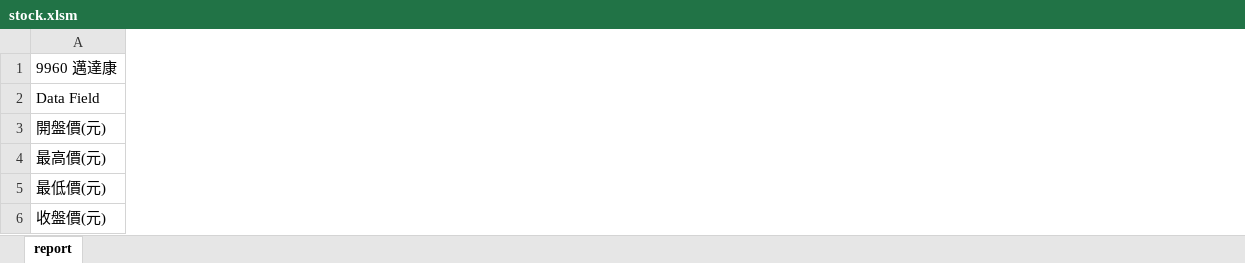
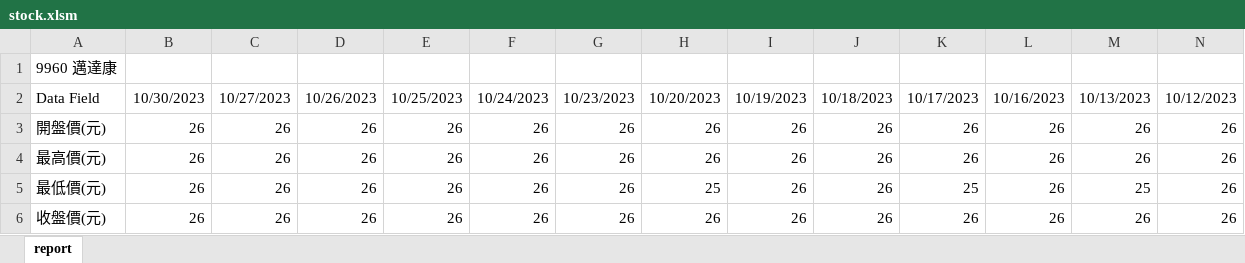
Before and after one commit to QuenHengLee/TW_stock_factor_collector, an Excel workbook: data/stock.xlsm, sheet report, drawn as a sheet; only a part is shown; values as stored, in another font and other column widths than the file's, no borders; the diff covers the shown part only; the diff names each change by its address in the sheet, - before the commit and + after, or states it on an @@ line.

```diff
--- a/data/stock.xlsm (sheet report)
+++ b/data/stock.xlsm (sheet report)
+column B, rows 2-6: 10/30/2023 | 26 | 26 | 26 | 26
+column C, rows 2-6: 10/27/2023 | 26 | 26 | 26 | 26
+column D, rows 2-6: 10/26/2023 | 26 | 26 | 26 | 26
+column E, rows 2-6: 10/25/2023 | 26 | 26 | 26 | 26
+column F, rows 2-6: 10/24/2023 | 26 | 26 | 26 | 26
+column G, rows 2-6: 10/23/2023 | 26 | 26 | 26 | 26
+column H, rows 2-6: 10/20/2023 | 26 | 26 | 25 | 26
+column I, rows 2-6: 10/19/2023 | 26 | 26 | 26 | 26
+column J, rows 2-6: 10/18/2023 | 26 | 26 | 26 | 26
+column K, rows 2-6: 10/17/2023 | 26 | 26 | 25 | 26
+column L, rows 2-6: 10/16/2023 | 26 | 26 | 26 | 26
+column M, rows 2-6: 10/13/2023 | 26 | 26 | 25 | 26
+column N, rows 2-6: 10/12/2023 | 26 | 26 | 26 | 26
```
Also changed, not shown: 32 added columns, 6 removed columns and 57 edited cells elsewhere in this sheet, data/indicator.xlsm, 14 other files.
